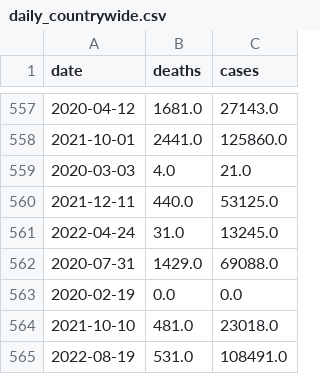
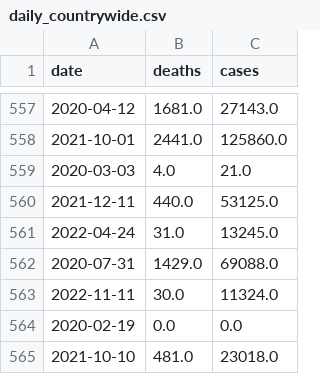
Before and after one commit to kaogilvie/kaogilvie.github.io, a CSV file: daily_countrywide.csv, drawn as a sheet; only a part is shown, gaps mark what is left out; the shorter side is filled out with more unchanged rows; the diff names each change by its address in the sheet, - before the commit and + after, or states it on an @@ line.

Commit message:
Data update 2022-11-12 03:41:45.513357

```diff
--- a/daily_countrywide.csv
+++ b/daily_countrywide.csv
+row 563: 2022-11-11 | 30.0 | 11324.0
```
Also changed, not shown: 2 other files.
